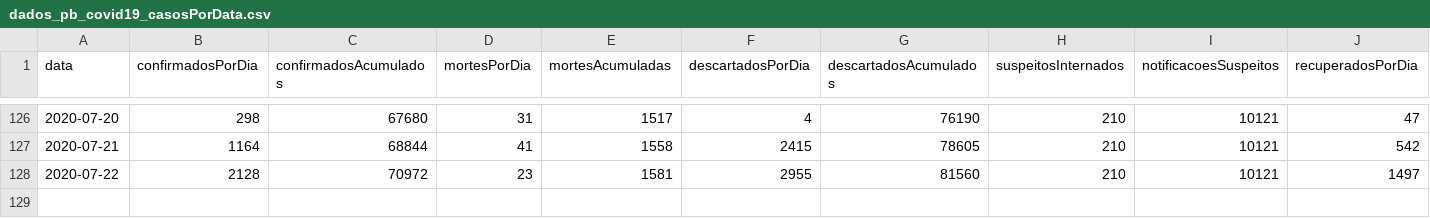
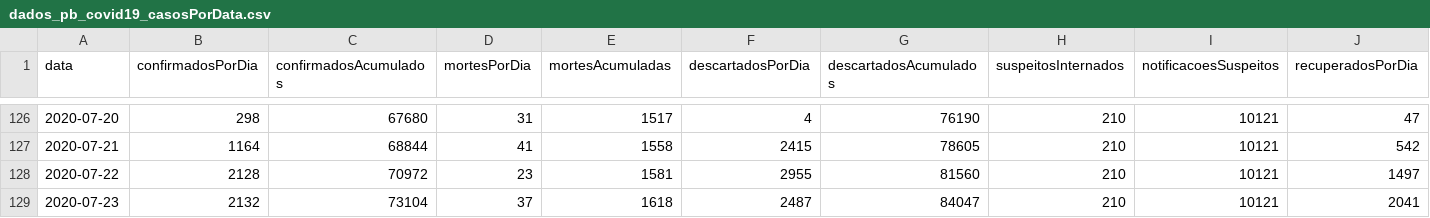
Before and after one commit to covid19pb/covid19pb.github.io, a CSV file: data/paraiba/dados_pb_covid19_casosPorData.csv, drawn as a sheet; only a part is shown, gaps mark what is left out; rows hold the shown columns only; the diff names each change by its address in the sheet, - before the commit and + after, or states it on an @@ line.

Commit message:
Atualização dos dados - 23/07/2020
Boletim da secretaria de saúde da PB
Data: 23/07/2020
Horário: 17h

```diff
--- a/data/paraiba/dados_pb_covid19_casosPorData.csv
+++ b/data/paraiba/dados_pb_covid19_casosPorData.csv
+row 129: 2020-07-23 | 2132 | 73104 | 37 | 1618 | 2487 | 84047 | 210 | 10121 | 2041
```
Also changed, not shown: data/paraiba/dados_pb_covid19_casosPorCidade.csv, data/paraiba/dados_pb_covid19_casosPorMeso.csv, 7 other files.
